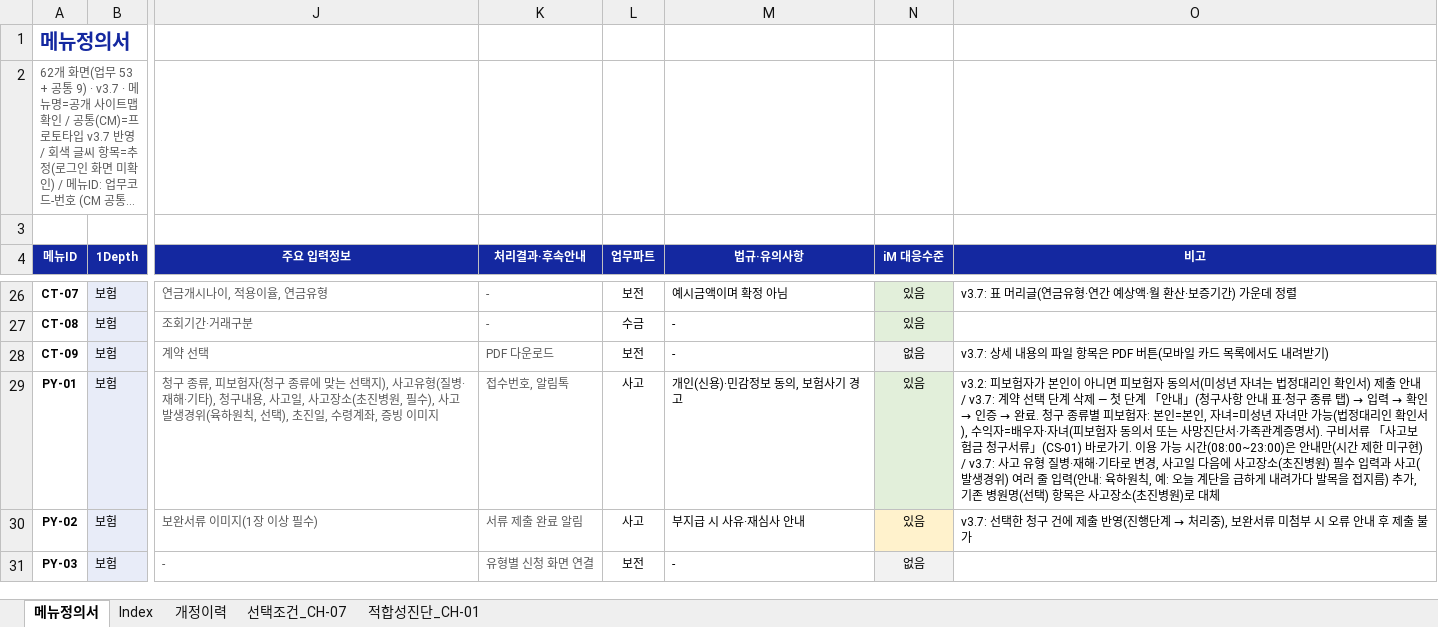
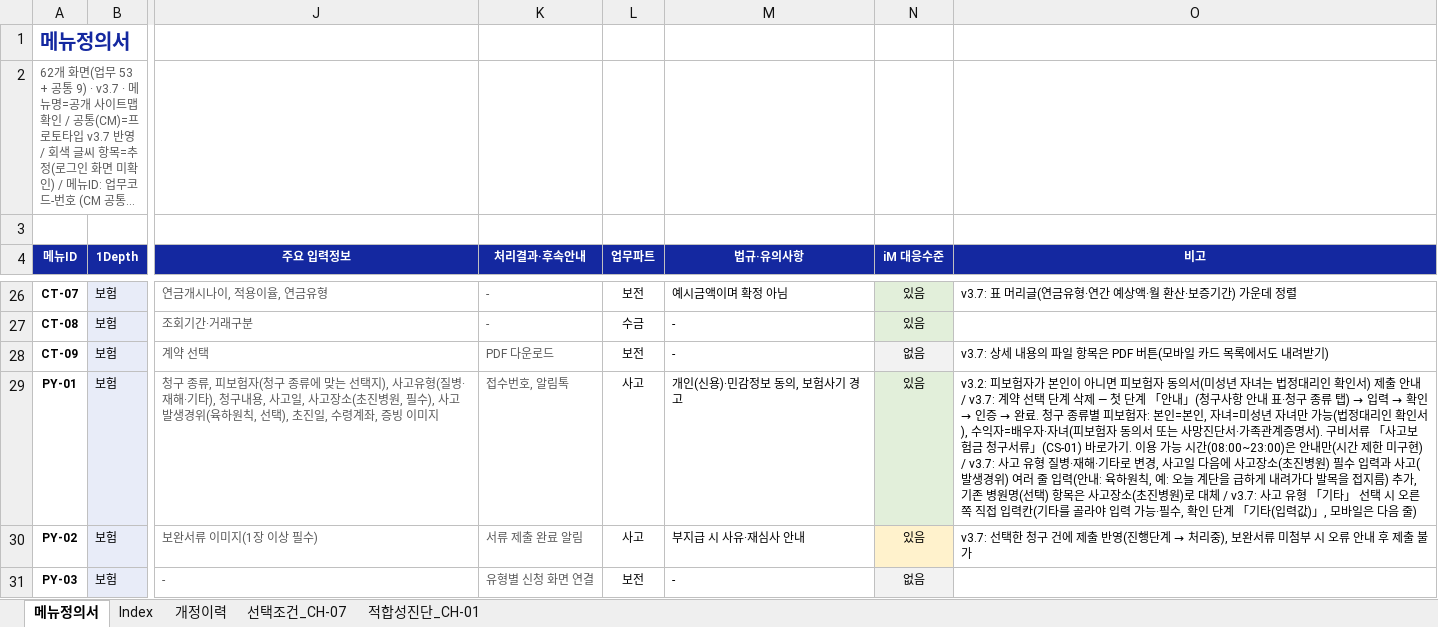
Before and after one commit to jongho-han/one-channel_v2, an Excel workbook: docs/메뉴정의서.xlsx, sheet 메뉴정의서, drawn as a sheet; only a part is shown, gaps mark what is left out; long unchanged cells end in …; values as stored, in another font and other column widths than the file's, no borders; the diff names each change by its address in the sheet, - before the commit and + after, or states it on an @@ line.

```diff
--- a/docs/메뉴정의서.xlsx (sheet 메뉴정의서)
+++ b/docs/메뉴정의서.xlsx (sheet 메뉴정의서)
-O29 (비고): …로 대체
+O29 (비고): …로 대체 / v3.7: 사고 유형 「기타」 선택 시 오른쪽 직접 입력칸(기타를 골라야 입력 가능·필수, 확인 단계 「기타(입력값)」, 모바일은 다음 줄)
```
Also changed, not shown: sheet 개정이력, 14 other files.
